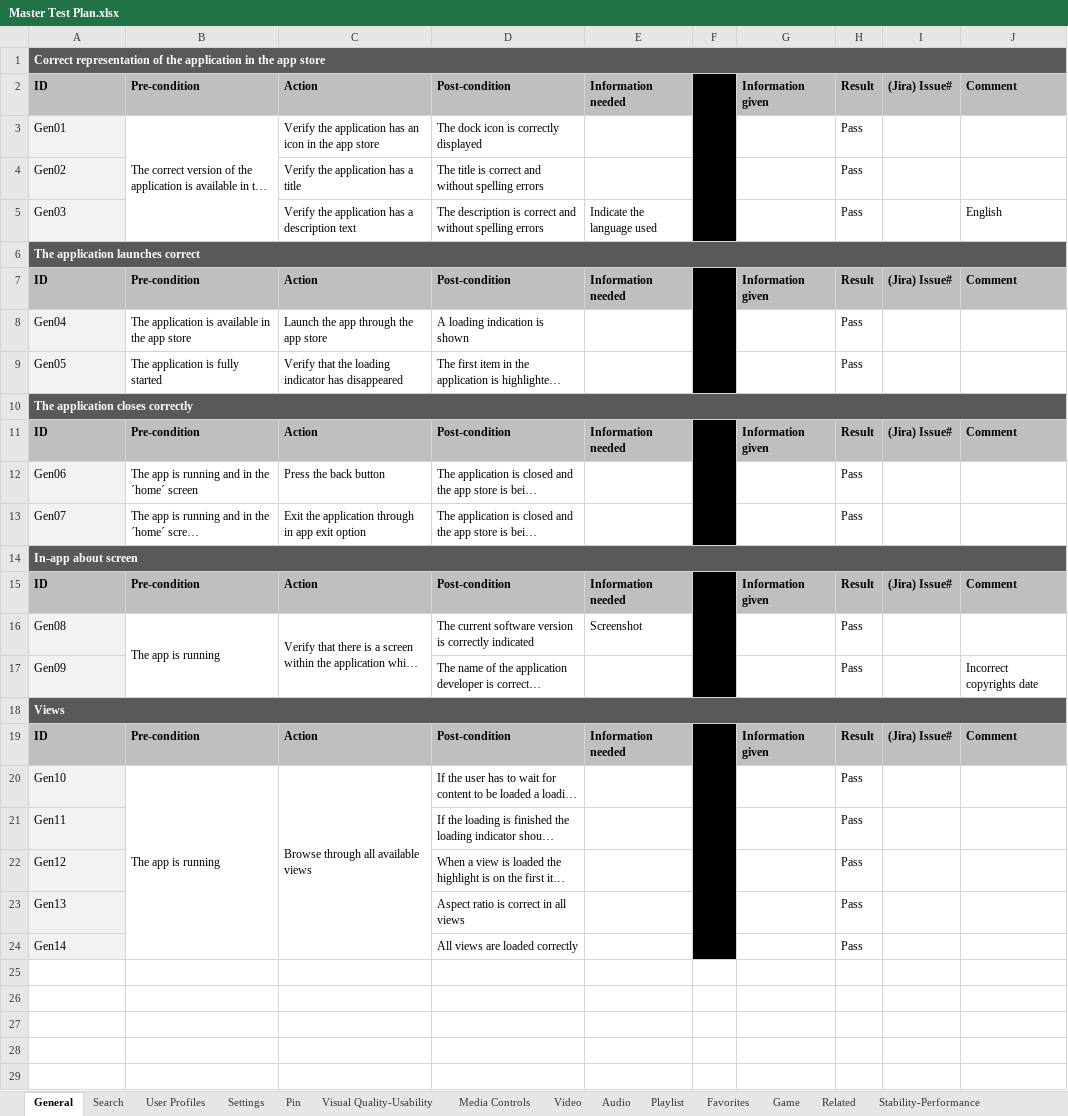
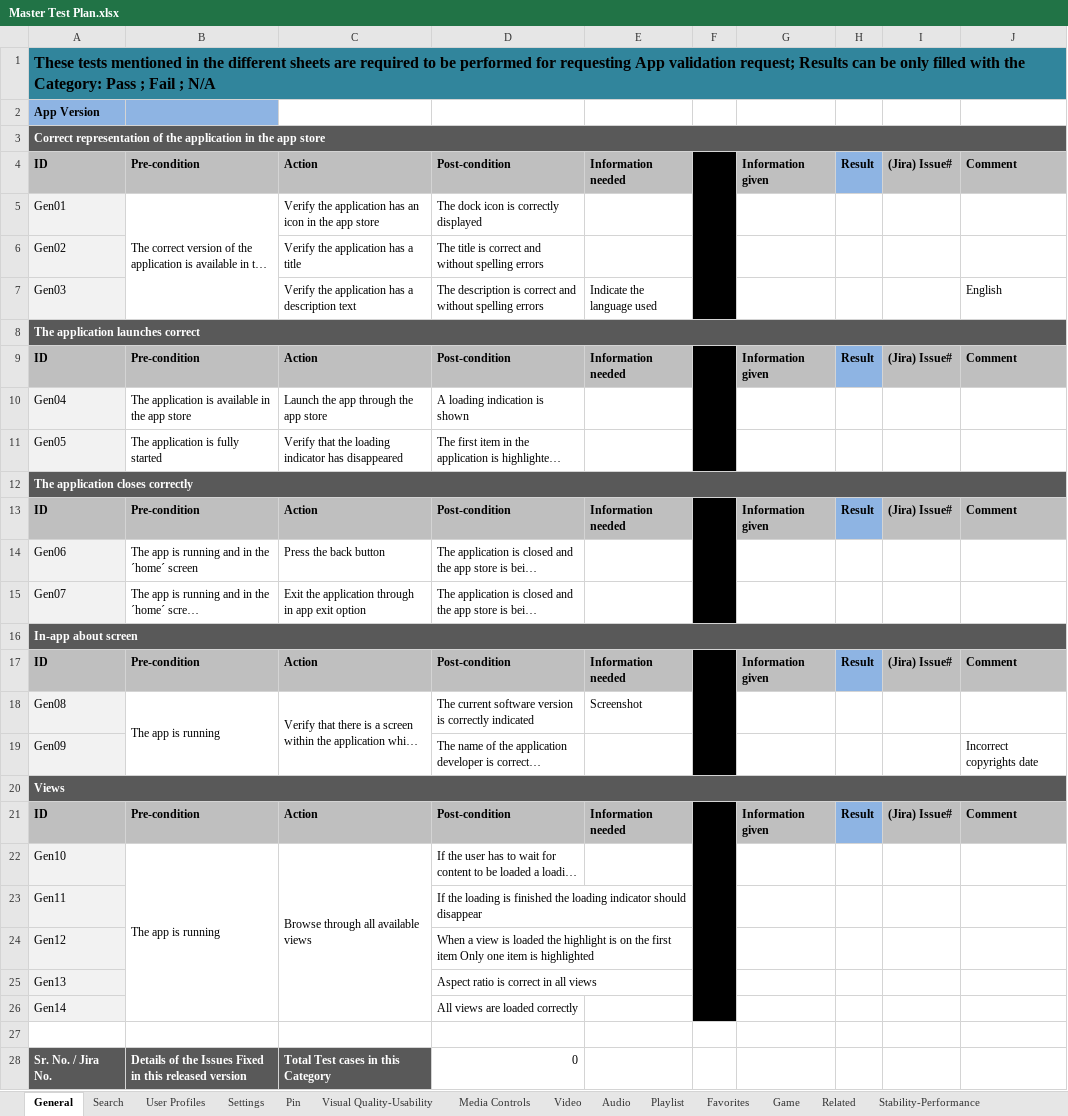
Before and after one commit to Metrological/maf3-sdk, an Excel workbook: docs/Master Test Plan.xlsx, sheet General, drawn as a sheet; only a part is shown; long unchanged cells end in …; values as stored, in another font and other column widths than the file's, no borders; conditional formats not drawn; addresses are those after the commit; the diff covers the shown part only; the diff names each change by its address in the sheet, - before the commit and + after, or states it on an @@ line.

Commit message:
Update Master Test Plan

```diff
--- a/docs/Master Test Plan.xlsx (sheet General)
+++ b/docs/Master Test Plan.xlsx (sheet General)
+row 1: These tests mentioned in the different sheets are required to be performed for requesting App validation request; Results can be only filled with the Category: Pass ; Fail ; N/A
+row 2: App Version
-H4 fill: #BFBFBF
+H4 fill: #8EB4E3
-H5:H7: Pass
+H5:H7: (empty)
-H9 fill: #BFBFBF
+H9 fill: #8EB4E3
-H10:H11: Pass
+H10:H11: (empty)
-H13 fill: #BFBFBF
+H13 fill: #8EB4E3
-H14:H15: Pass
+H14:H15: (empty)
-H17 fill: #BFBFBF
+H17 fill: #8EB4E3
-H18:H19: Pass
+H18:H19: (empty)
-H21 fill: #BFBFBF
+H21 fill: #8EB4E3
-H22:H26: Pass
+H22:H26: (empty)
+row 27: (empty)
+row 28: Sr. No. / Jira No. | Details of the Issues Fixed in this released version | Total Test cases in this Category | 0
```
Also changed, not shown: 3 added rows elsewhere in this sheet, sheet Visual Quality-Usability, sheet Game, sheet Media Controls, sheet User Profiles, sheet Search, sheet Stability-Performance, 7 more sheets.
